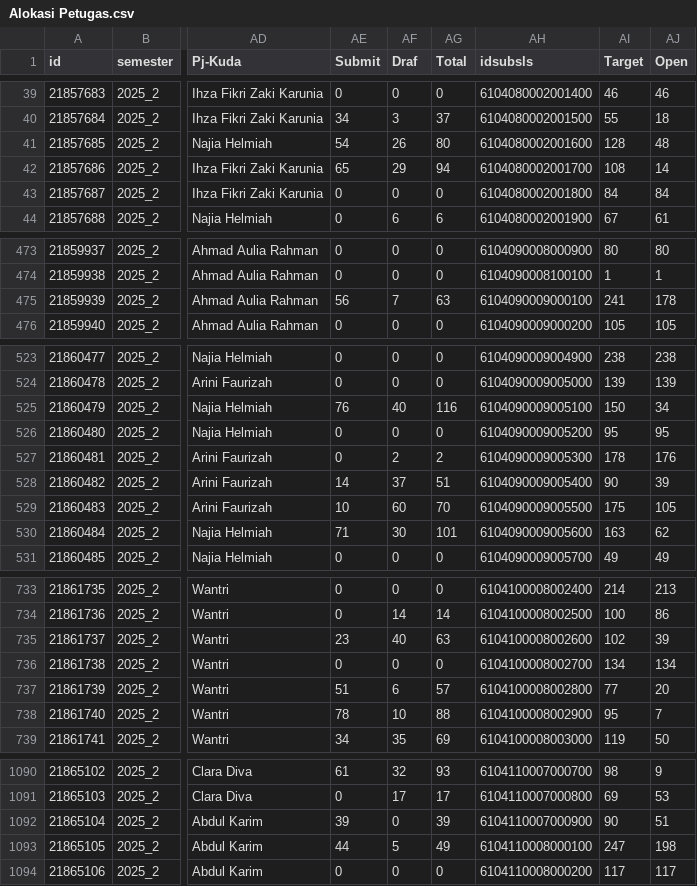
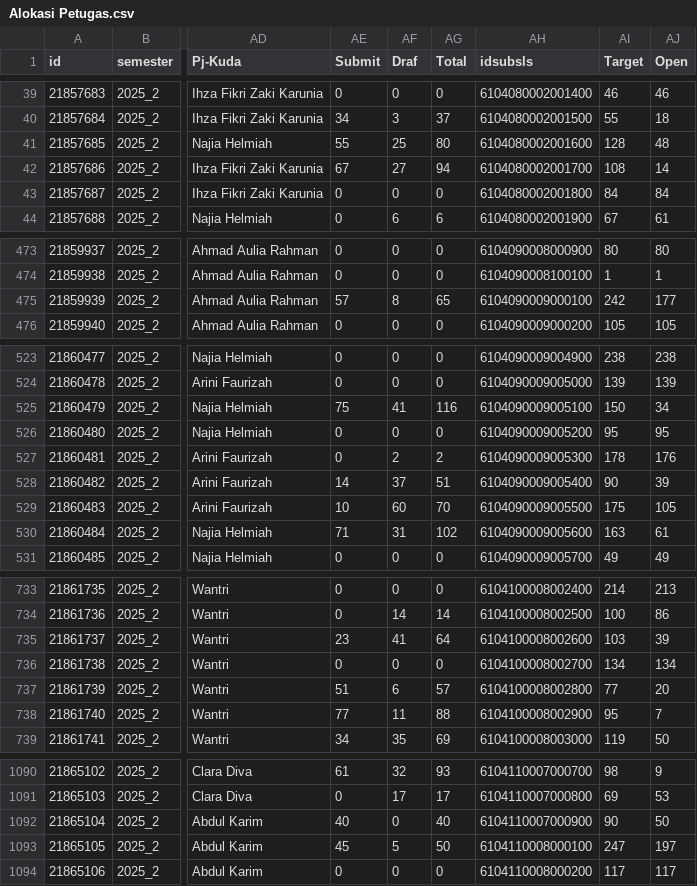
Before and after one commit to ipds6104/knowledge-base, a CSV file: kegiatan/sensus-ekonomi-2026/2026/Alokasi Petugas.csv, drawn as a sheet; only a part is shown, gaps mark what is left out; the diff covers the shown part only; the diff names each change by its address in the sheet, - before the commit and + after, or states it on an @@ line.

```diff
--- a/kegiatan/sensus-ekonomi-2026/2026/Alokasi Petugas.csv
+++ b/kegiatan/sensus-ekonomi-2026/2026/Alokasi Petugas.csv
-AE41 (Submit): 54
+AE41 (Submit): 55
-AF41 (Draf): 26
+AF41 (Draf): 25
-AE42 (Submit): 65
+AE42 (Submit): 67
-AF42 (Draf): 29
+AF42 (Draf): 27
-AE475 (Submit): 56
+AE475 (Submit): 57
-AF475 (Draf): 7
+AF475 (Draf): 8
-AG475 (Total): 63
+AG475 (Total): 65
-AI475 (Target): 241
+AI475 (Target): 242
-AJ475 (Open): 178
+AJ475 (Open): 177
-AE525 (Submit): 76
+AE525 (Submit): 75
-AF525 (Draf): 40
+AF525 (Draf): 41
-AF530 (Draf): 30
+AF530 (Draf): 31
-AG530 (Total): 101
+AG530 (Total): 102
-AJ530 (Open): 62
+AJ530 (Open): 61
-AF735 (Draf): 40
+AF735 (Draf): 41
-AG735 (Total): 63
+AG735 (Total): 64
-AI735 (Target): 102
+AI735 (Target): 103
-AE738 (Submit): 78
+AE738 (Submit): 77
-AF738 (Draf): 10
+AF738 (Draf): 11
-AE1092 (Submit): 39
+AE1092 (Submit): 40
-AG1092 (Total): 39
+AG1092 (Total): 40
-AJ1092 (Open): 51
+AJ1092 (Open): 50
-AE1093 (Submit): 44
+AE1093 (Submit): 45
-AG1093 (Total): 49
+AG1093 (Total): 50
-AJ1093 (Open): 198
+AJ1093 (Open): 197
```
Also changed, not shown: 108 edited cells elsewhere in this file, 2 other files.
